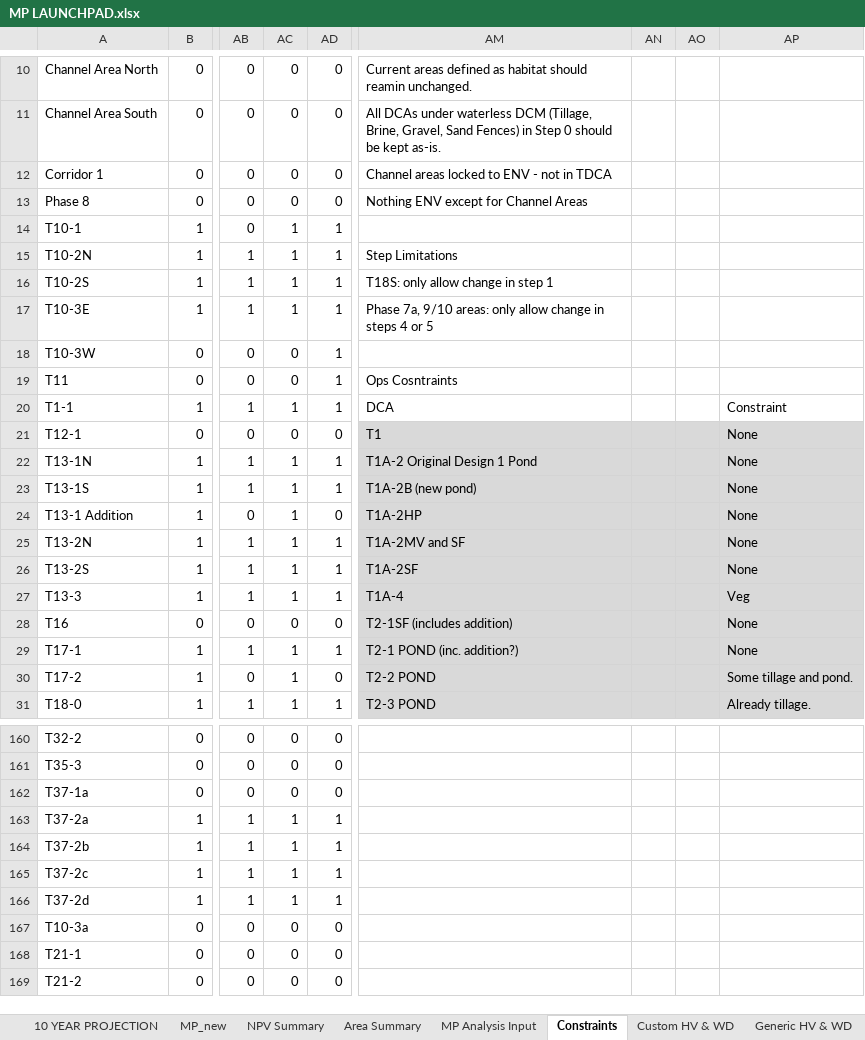
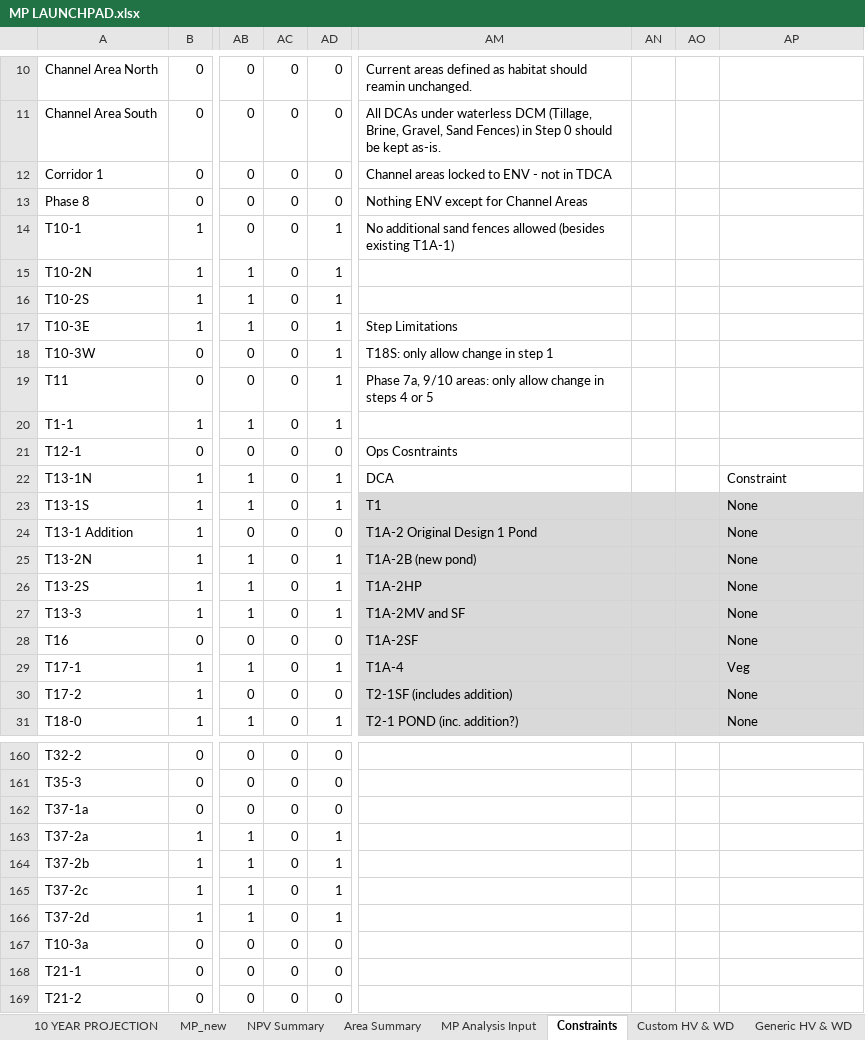
Before and after one commit to jwbannister/master_proj, an Excel workbook: MP LAUNCHPAD.xlsx, sheet Constraints, drawn as a sheet; only a part is shown, gaps mark what is left out; values as stored, in another font and other column widths than the file's, no borders; conditional formats not drawn; the diff covers the shown part only; the diff names each change by its address in the sheet, - before the commit and + after, or states it on an @@ line.

```diff
--- a/MP LAUNCHPAD.xlsx (sheet Constraints)
+++ b/MP LAUNCHPAD.xlsx (sheet Constraints)
-AC14:AC17: 1
+AC14:AC17: 0
-AM14: (empty)
+AM14: No additional sand fences allowed (besides existing T1A-1)
-AM15: Step Limitations
+AM15: (empty)
-AM16: T18S: only allow change in step 1
+AM16: (empty)
-AM17: Phase 7a, 9/10 areas: only allow change in steps 4 or 5
+AM17: Step Limitations
-AM18: (empty)
+AM18: T18S: only allow change in step 1
-AM19: Ops Cosntraints
+AM19: Phase 7a, 9/10 areas: only allow change in steps 4 or 5
-AC20: 1
+AC20: 0
-AM20: DCA
+AM20: (empty)
-AP20: Constraint
+AP20: (empty)
-AM21: T1
+AM21: Ops Cosntraints
-AM21:AP22 fill: #D9D9D9
+AM21:AP22 fill: none
-AP21: None
+AP21: (empty)
-AC22:AC27: 1
+AC22:AC27: 0
-AM22: T1A-2 Original Design 1 Pond
+AM22: DCA
-AP22: None
+AP22: Constraint
-AM23: T1A-2B (new pond)
+AM23: T1
-AM24: T1A-2HP
+AM24: T1A-2 Original Design 1 Pond
-AM25: T1A-2MV and SF
+AM25: T1A-2B (new pond)
-AM26: T1A-2SF
+AM26: T1A-2HP
-AM27: T1A-4
+AM27: T1A-2MV and SF
-AP27: Veg
+AP27: None
-AM28: T2-1SF (includes addition)
+AM28: T1A-2SF
-AC29:AC31: 1
+AC29:AC31: 0
-AM29: T2-1 POND (inc. addition?)
+AM29: T1A-4
-AP29: None
+AP29: Veg
-AM30: T2-2 POND
+AM30: T2-1SF (includes addition)
-AP30: Some tillage and pond.
+AP30: None
-AM31: T2-3 POND
+AM31: T2-1 POND (inc. addition?)
-AP31: Already tillage.
+AP31: None
-AC163:AC166: 1
+AC163:AC166: 0
```
Also changed, not shown: 253 edited cells and cell formats elsewhere in this sheet, formulas that keep their value, charts or pictures, 1 other file.
